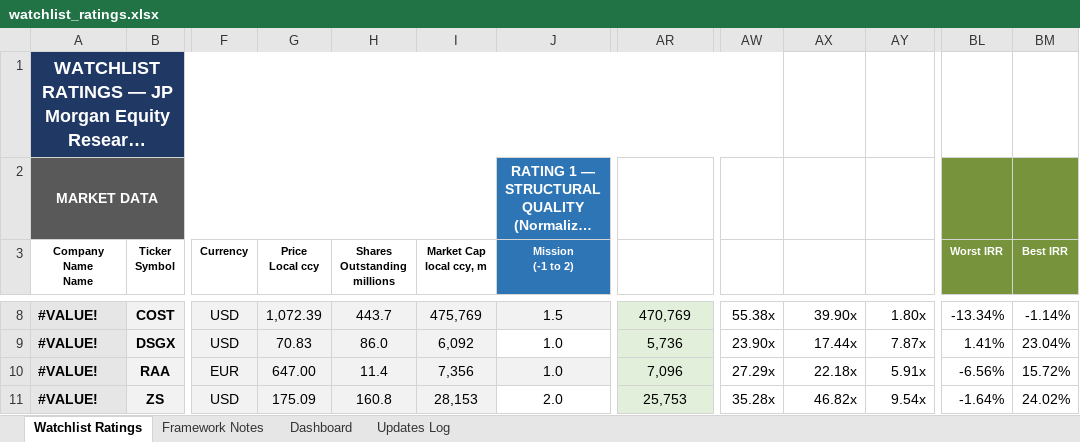
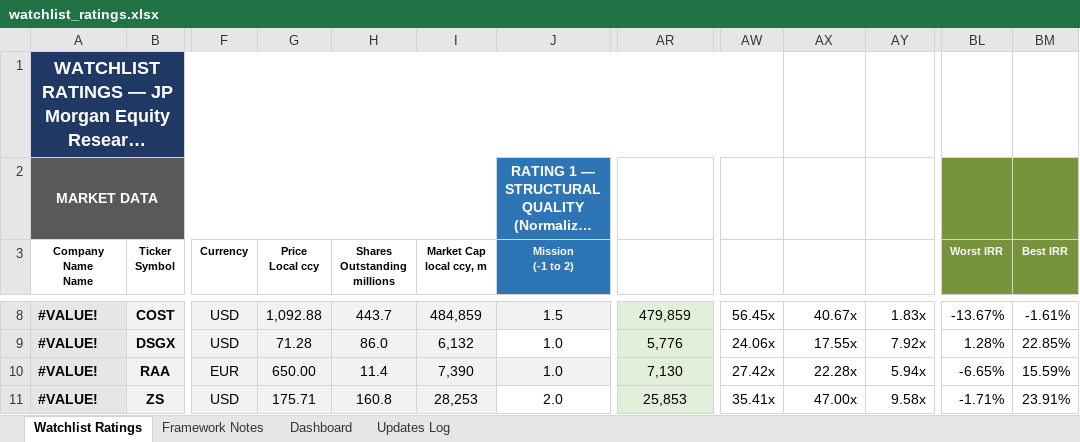
Before and after one commit to boletix/watchlist-dashboard, an Excel workbook: data/raw/watchlist_ratings.xlsx, sheet Watchlist Ratings, drawn as a sheet; only a part is shown, gaps mark what is left out; long unchanged cells end in …; values as stored, in another font and other column widths than the file's, no borders; the diff covers the shown part only; the diff names each change by its address in the sheet, - before the commit and + after, or states it on an @@ line.

```diff
--- a/data/raw/watchlist_ratings.xlsx (sheet Watchlist Ratings)
+++ b/data/raw/watchlist_ratings.xlsx (sheet Watchlist Ratings)
-G8 (Price Local ccy): 1,072.39
+G8 (Price Local ccy): 1,092.88
-I8 (Market Cap local ccy, m): 475,769
+I8 (Market Cap local ccy, m): 484,859
-AR8 (Enterprise Value): 470,769
+AR8 (Enterprise Value): 479,859
-AW8 (EV / FCF): 55.38x
+AW8 (EV / FCF): 56.45x
-AX8 (EV / EBITDA): 39.90x
+AX8 (EV / EBITDA): 40.67x
-AY8 (EV / Sales): 1.80x
+AY8 (EV / Sales): 1.83x
-BL8 (Worst IRR): -13.34%
+BL8 (Worst IRR): -13.67%
-BM8 (Best IRR): -1.14%
+BM8 (Best IRR): -1.61%
-G9 (Price Local ccy): 70.83
+G9 (Price Local ccy): 71.28
-I9 (Market Cap local ccy, m): 6,092
+I9 (Market Cap local ccy, m): 6,132
-AR9 (Enterprise Value): 5,736
+AR9 (Enterprise Value): 5,776
-AW9 (EV / FCF): 23.90x
+AW9 (EV / FCF): 24.06x
-AX9 (EV / EBITDA): 17.44x
+AX9 (EV / EBITDA): 17.55x
-AY9 (EV / Sales): 7.87x
+AY9 (EV / Sales): 7.92x
-BL9 (Worst IRR): 1.41%
+BL9 (Worst IRR): 1.28%
-BM9 (Best IRR): 23.04%
+BM9 (Best IRR): 22.85%
-G10 (Price Local ccy): 647.00
+G10 (Price Local ccy): 650.00
-I10 (Market Cap local ccy, m): 7,356
+I10 (Market Cap local ccy, m): 7,390
-AR10 (Enterprise Value): 7,096
+AR10 (Enterprise Value): 7,130
-AW10 (EV / FCF): 27.29x
+AW10 (EV / FCF): 27.42x
-AX10 (EV / EBITDA): 22.18x
+AX10 (EV / EBITDA): 22.28x
-AY10 (EV / Sales): 5.91x
+AY10 (EV / Sales): 5.94x
-BL10 (Worst IRR): -6.56%
+BL10 (Worst IRR): -6.65%
-BM10 (Best IRR): 15.72%
+BM10 (Best IRR): 15.59%
-G11 (Price Local ccy): 175.09
+G11 (Price Local ccy): 175.71
-I11 (Market Cap local ccy, m): 28,153
+I11 (Market Cap local ccy, m): 28,253
-AR11 (Enterprise Value): 25,753
+AR11 (Enterprise Value): 25,853
-AW11 (EV / FCF): 35.28x
+AW11 (EV / FCF): 35.41x
-AX11 (EV / EBITDA): 46.82x
+AX11 (EV / EBITDA): 47.00x
-AY11 (EV / Sales): 9.54x
+AY11 (EV / Sales): 9.58x
-BL11 (Worst IRR): -1.64%
+BL11 (Worst IRR): -1.71%
-BM11 (Best IRR): 24.02%
+BM11 (Best IRR): 23.91%
```
Also changed, not shown: 450 edited cells elsewhere in this sheet, sheet Dashboard, sheet Framework Notes, hidden cells, charts or pictures, 15 other files.
